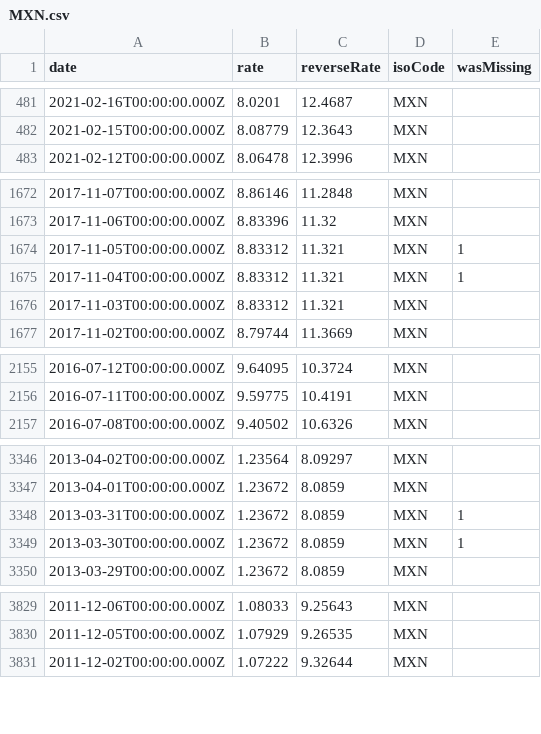
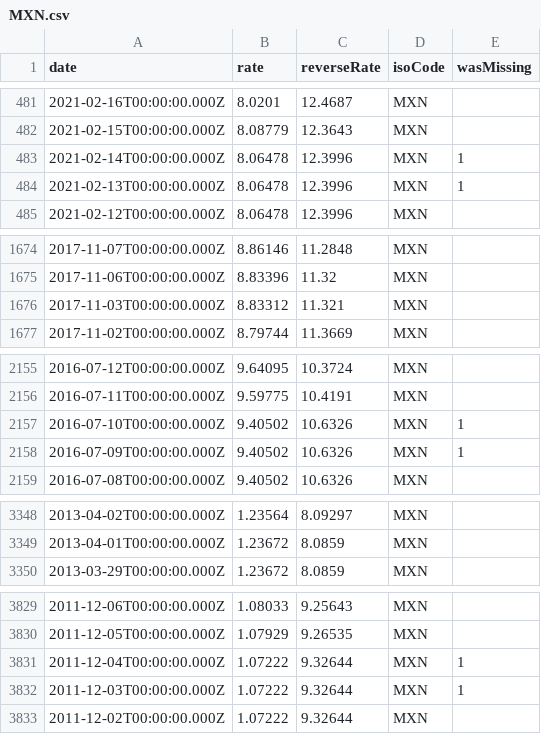
Before and after one commit to GeorgeSG/bnb-currency-exchange-rates, a CSV file: data/MXN.csv, drawn as a sheet; only a part is shown, gaps mark what is left out; the diff covers the shown part only.

```diff
--- a/data/MXN.csv
+++ b/data/MXN.csv
@@ -482,2 +482,4 @@
 "2021-02-15T00:00:00.000Z","8.08779","12.3643","MXN",
+"2021-02-14T00:00:00.000Z","8.06478","12.3996","MXN",1
+"2021-02-13T00:00:00.000Z","8.06478","12.3996","MXN",1
 "2021-02-12T00:00:00.000Z","8.06478","12.3996","MXN",
@@ -1673,4 +1675,2 @@
 "2017-11-06T00:00:00.000Z","8.83396","11.32","MXN",
-"2017-11-05T00:00:00.000Z","8.83312","11.321","MXN",1
-"2017-11-04T00:00:00.000Z","8.83312","11.321","MXN",1
 "2017-11-03T00:00:00.000Z","8.83312","11.321","MXN",
@@ -2156,2 +2156,4 @@
 "2016-07-11T00:00:00.000Z","9.59775","10.4191","MXN",
+"2016-07-10T00:00:00.000Z","9.40502","10.6326","MXN",1
+"2016-07-09T00:00:00.000Z","9.40502","10.6326","MXN",1
 "2016-07-08T00:00:00.000Z","9.40502","10.6326","MXN",
@@ -3347,4 +3349,2 @@
 "2013-04-01T00:00:00.000Z","1.23672","8.0859","MXN",
-"2013-03-31T00:00:00.000Z","1.23672","8.0859","MXN",1
-"2013-03-30T00:00:00.000Z","1.23672","8.0859","MXN",1
 "2013-03-29T00:00:00.000Z","1.23672","8.0859","MXN",
@@ -3830,2 +3830,4 @@
 "2011-12-05T00:00:00.000Z","1.07929","9.26535","MXN",
+"2011-12-04T00:00:00.000Z","1.07222","9.32644","MXN",1
+"2011-12-03T00:00:00.000Z","1.07222","9.32644","MXN",1
 "2011-12-02T00:00:00.000Z","1.07222","9.32644","MXN",
```
Also changed, not shown: 2 removed rows elsewhere in this file, data/DKK.csv, data/ILS.csv, 39 other files.
